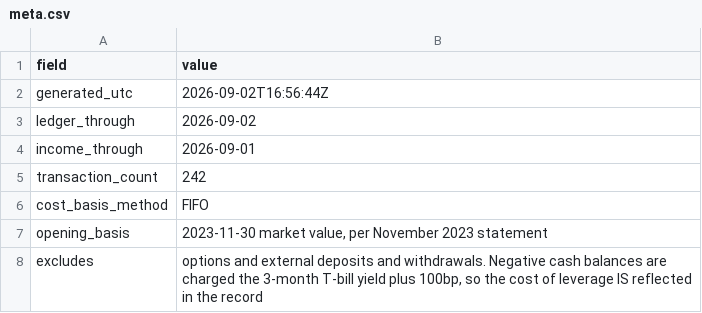
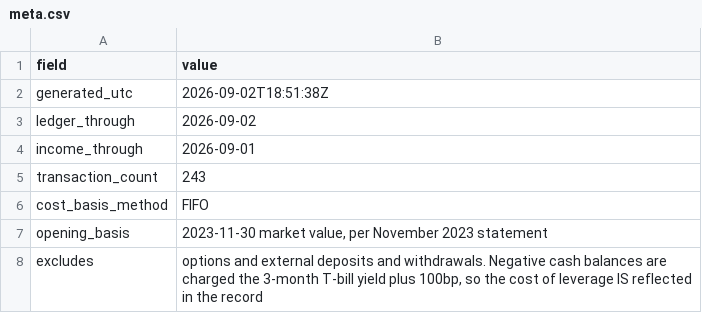
Before and after one commit to JamesKostohryz/trs-portfolio-feed, a CSV file: data/meta.csv, drawn as a sheet.

```diff
--- a/data/meta.csv
+++ b/data/meta.csv
@@ -1,6 +1,6 @@
 field,value
-generated_utc,2026-09-02T16:56:44Z
+generated_utc,2026-09-02T18:51:38Z
 ledger_through,2026-09-02
 income_through,2026-09-01
-transaction_count,242
+transaction_count,243
 cost_basis_method,FIFO
```
Also changed, not shown: data/dashboard.csv, data/positions.csv, 2 other files.
